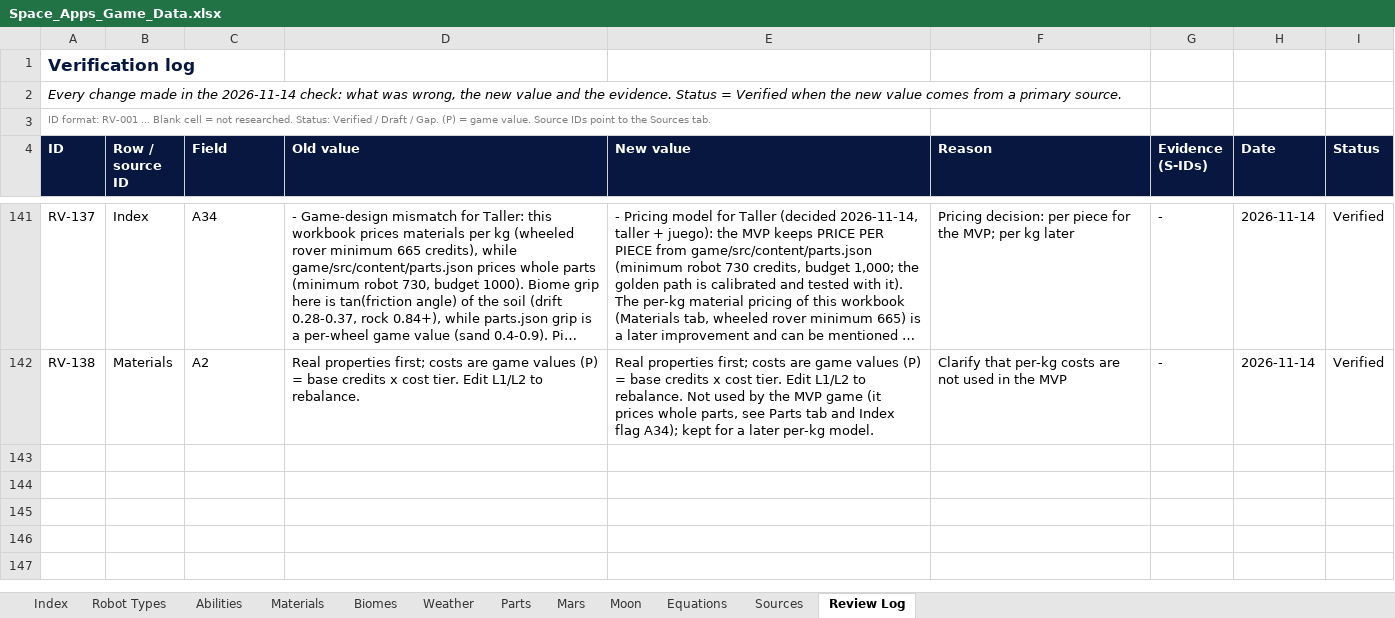
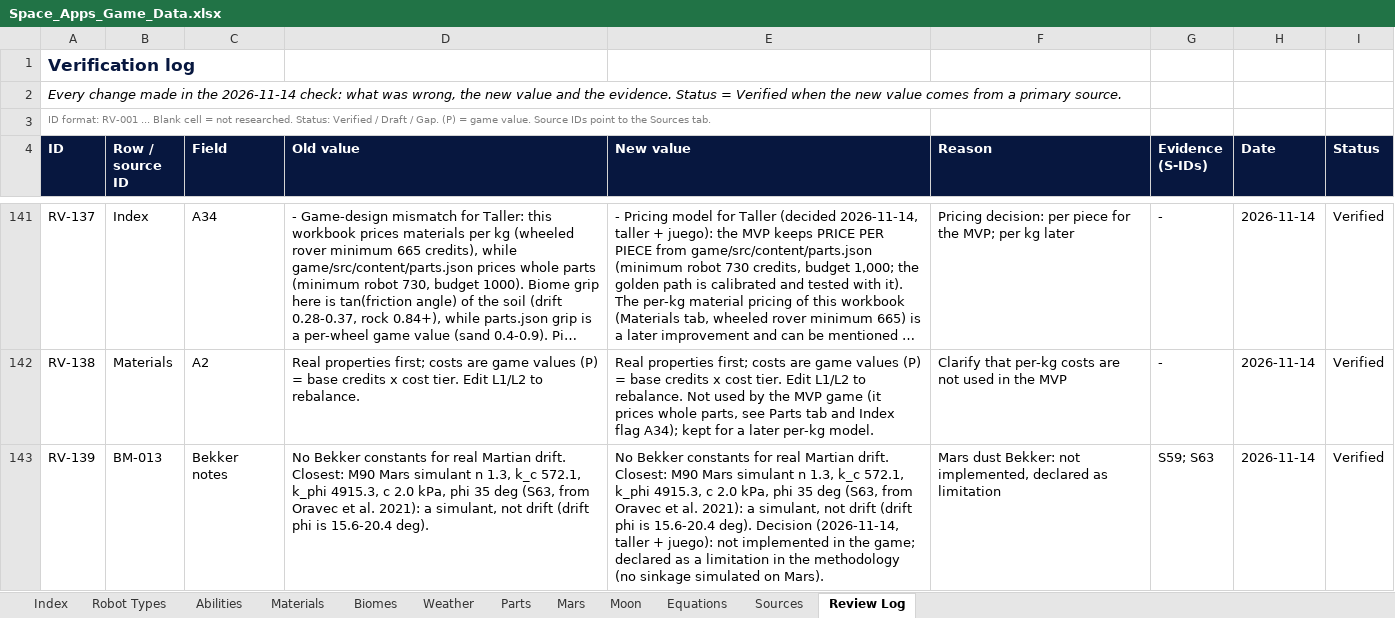
Before and after one commit to Niettzche/spaceapps-2026, an Excel workbook: docs/taller/Space_Apps_Game_Data.xlsx, sheet Review Log, drawn as a sheet; only a part is shown, gaps mark what is left out; long unchanged cells end in …; values as stored, in another font and other column widths than the file's, no borders; conditional formats and table styles not drawn; the diff names each change by its address in the sheet, - before the commit and + after, or states it on an @@ line.

```diff
--- a/docs/taller/Space_Apps_Game_Data.xlsx (sheet Review Log)
+++ b/docs/taller/Space_Apps_Game_Data.xlsx (sheet Review Log)
+row 143: RV-139 | BM-013 | Bekker notes | No Bekker constants for real Martian drift. Closest: M90 Mars simulant n 1.3, k_c 572.1, k_phi 4915.3, c 2.0 kPa, phi 35 deg (S63, from Oravec et al. 2021): a simulant, not drift (drift phi is 15.6-20.4 deg). | No Bekker constants for real Martian drift. Closest: M90 Mars simulant n 1.3, k_c 572.1, k_phi 4915.3, c 2.0 kPa, phi 35 deg (S63, from Oravec et al. 2021): a simulant, not drift (drift phi is 15.6-20.4 deg). Decision (2026-11-14, taller + juego): not implemented in the game; declared as a limitation in the methodology (no sinkage simulated on Mars). | Mars dust Bekker: not implemented, declared as limitation | S59; S63 | 2026-11-14 | Verified
```
Also changed, not shown: sheet Biomes, 1 other file.
